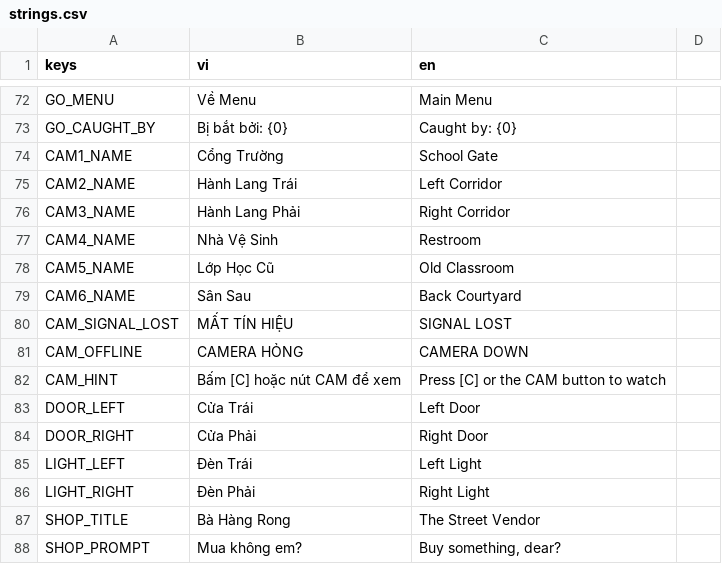
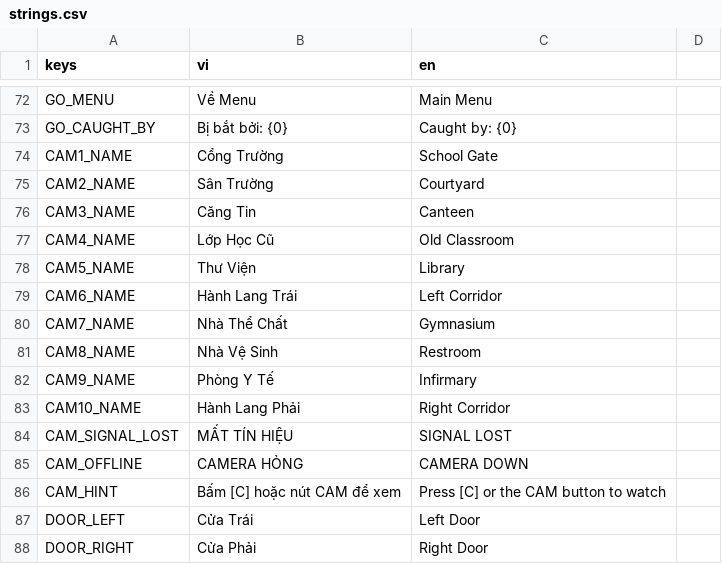
Before and after one commit to cthpAiden/nightwatch, a CSV file: localization/strings.csv, drawn as a sheet; only a part is shown, gaps mark what is left out; the shorter side is filled out with more unchanged rows.

```diff
--- a/localization/strings.csv
+++ b/localization/strings.csv
@@ -74,7 +74,11 @@ GO_CAUGHT_BY,Bị bắt bởi: {0},Caught by: {0}
 CAM1_NAME,Cổng Trường,School Gate
-CAM2_NAME,Hành Lang Trái,Left Corridor
-CAM3_NAME,Hành Lang Phải,Right Corridor
-CAM4_NAME,Nhà Vệ Sinh,Restroom
-CAM5_NAME,Lớp Học Cũ,Old Classroom
-CAM6_NAME,Sân Sau,Back Courtyard
+CAM2_NAME,Sân Trường,Courtyard
+CAM3_NAME,Căng Tin,Canteen
+CAM4_NAME,Lớp Học Cũ,Old Classroom
+CAM5_NAME,Thư Viện,Library
+CAM6_NAME,Hành Lang Trái,Left Corridor
+CAM7_NAME,Nhà Thể Chất,Gymnasium
+CAM8_NAME,Nhà Vệ Sinh,Restroom
+CAM9_NAME,Phòng Y Tế,Infirmary
+CAM10_NAME,Hành Lang Phải,Right Corridor
 CAM_SIGNAL_LOST,MẤT TÍN HIỆU,SIGNAL LOST
```
Also changed, not shown: 21 other files.
